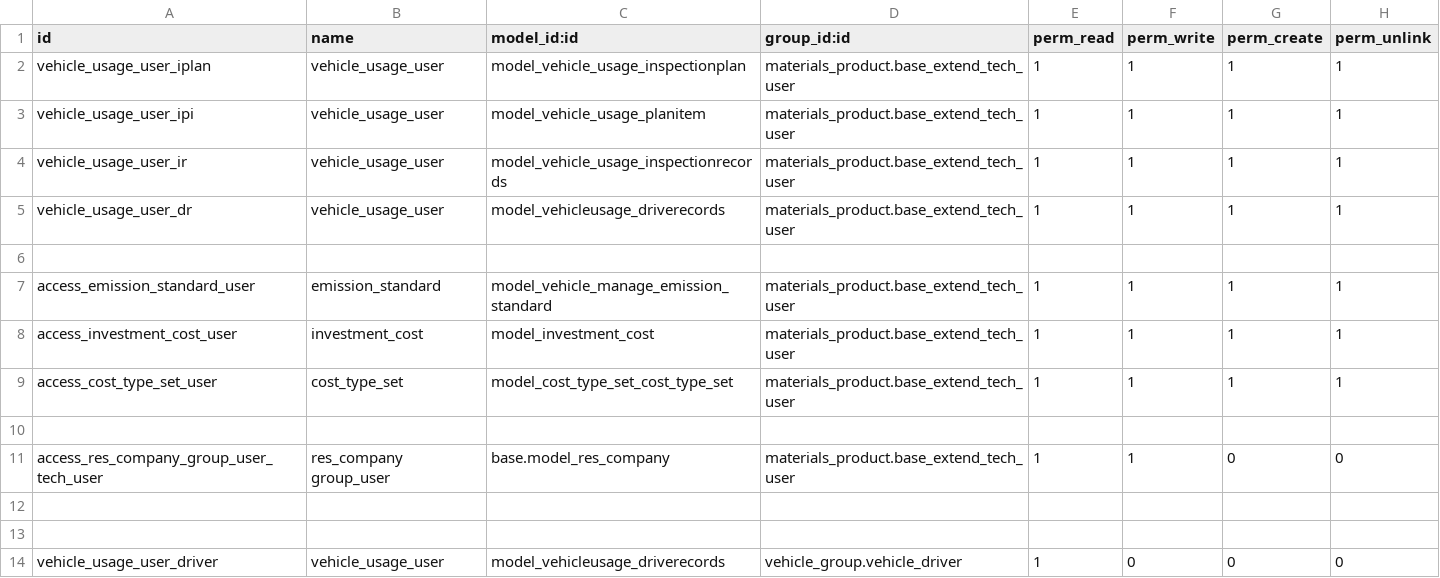
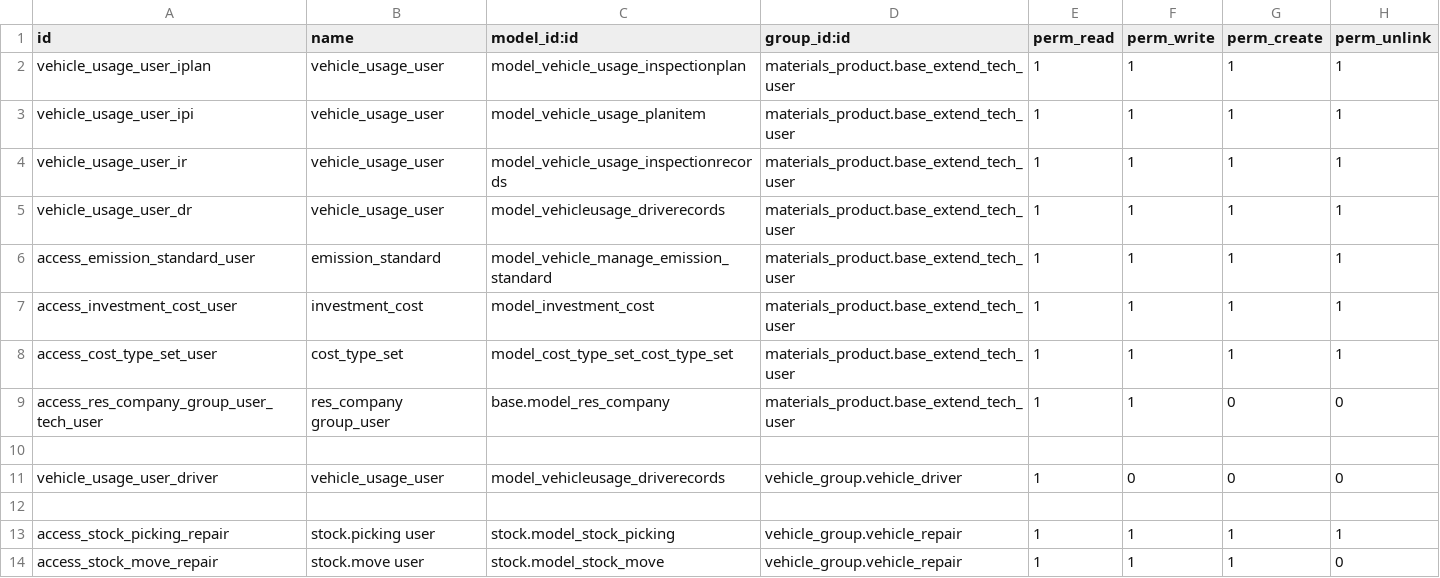
Before and after one commit to cialuo/odoo-1, a CSV file: extend_addons/vehicle_manage/security/ir.model.access.csv, drawn as a sheet.

```diff
--- a/extend_addons/vehicle_manage/security/ir.model.access.csv
+++ b/extend_addons/vehicle_manage/security/ir.model.access.csv
@@ -5,3 +5,2 @@ vehicle_usage_user_ir,vehicle_usage_user,model_vehicle_usage_inspectionrecords,m
 vehicle_usage_user_dr,vehicle_usage_user,model_vehicleusage_driverecords,materials_product.base_extend_tech_user,1,1,1,1
-
 access_emission_standard_user,emission_standard,model_vehicle_manage_emission_standard,materials_product.base_extend_tech_user,1,1,1,1
@@ -9,6 +8,7 @@ access_investment_cost_user,investment_cost,model_investment_cost,materials_prod
 access_cost_type_set_user,cost_type_set,model_cost_type_set_cost_type_set,materials_product.base_extend_tech_user,1,1,1,1
-
 access_res_company_group_user_tech_user,res_company group_user,base.model_res_company,materials_product.base_extend_tech_user,1,1,0,0
 
+vehicle_usage_user_driver,vehicle_usage_user,model_vehicleusage_driverecords,vehicle_group.vehicle_driver,1,0,0,0
 
-vehicle_usage_user_driver,vehicle_usage_user,model_vehicleusage_driverecords,vehicle_group.vehicle_driver,1,0,0,0
+access_stock_picking_repair,stock.picking user,stock.model_stock_picking,vehicle_group.vehicle_repair,1,1,1,1
+access_stock_move_repair,stock.move user,stock.model_stock_move,vehicle_group.vehicle_repair,1,1,1,0
```
Also changed, not shown: extend_addons/vehicle_maintain/security/ir.model.access.csv, 2 other files.
